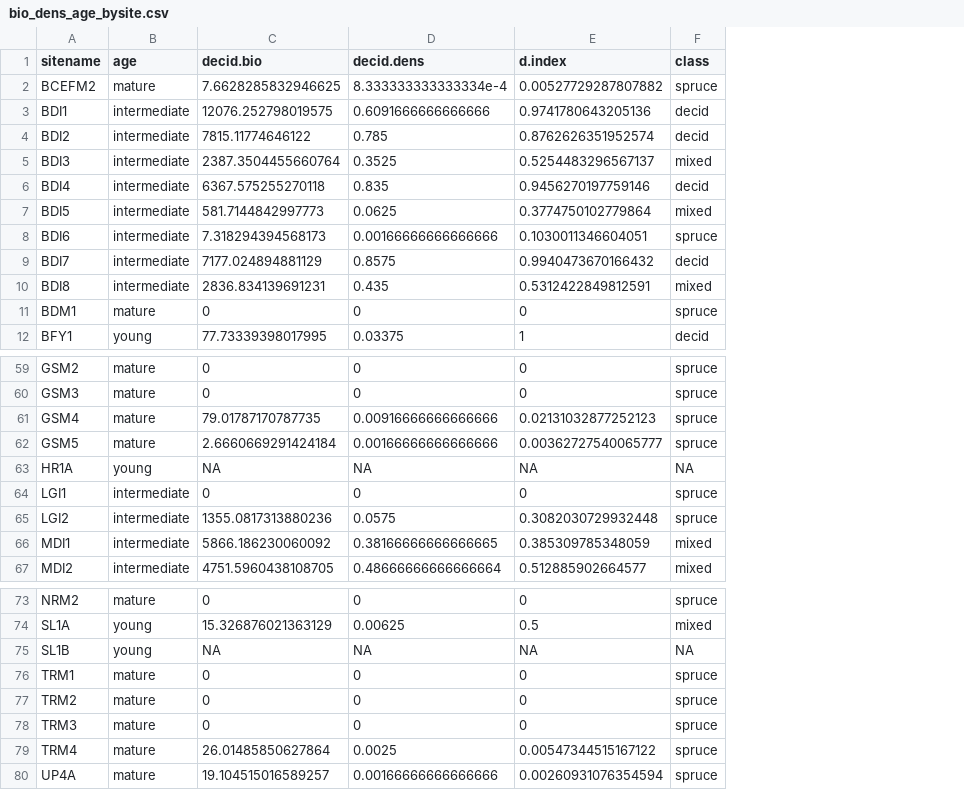
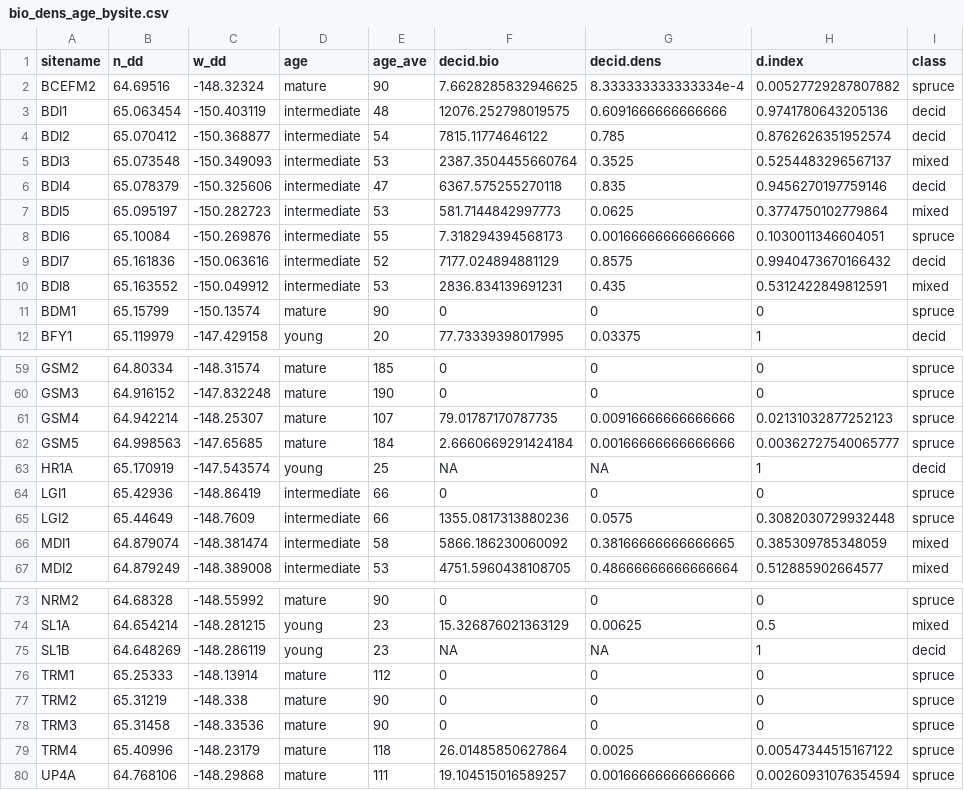
Before and after one commit to BNZ-LTER/BNZ_RSN_WG, a CSV file: Data/working/bio_dens_age_bysite.csv, drawn as a sheet; only a part is shown, gaps mark what is left out; addresses are those after the commit; the diff covers the shown part only; the diff names each change by its address in the sheet, - before the commit and + after, or states it on an @@ line.

```diff
--- a/Data/working/bio_dens_age_bysite.csv
+++ b/Data/working/bio_dens_age_bysite.csv
+column B (n_dd), rows 2-12: 64.69516 | 65.063454 | 65.070412 | 65.073548 | 65.078379 | 65.095197 | 65.10084 | 65.161836 | 65.163552 | 65.15799 | 65.119979; rows 59-67: 64.80334 | 64.916152 | 64.942214 | 64.998563 | 65.170919 | 65.42936 | 65.44649 | 64.879074 | 64.879249; rows 73-80: 64.68328 | 64.654214 | 64.648269 | 65.25333 | 65.31219 | 65.31458 | 65.40996 | 64.768106
+column C (w_dd), rows 2-12: -148.32324 | -150.403119 | -150.368877 | -150.349093 | -150.325606 | -150.282723 | -150.269876 | -150.063616 | -150.049912 | -150.13574 | -147.429158; rows 59-67: -148.31574 | -147.832248 | -148.25307 | -147.65685 | -147.543574 | -148.86419 | -148.7609 | -148.381474 | -148.389008; rows 73-80: -148.55992 | -148.281215 | -148.286119 | -148.13914 | -148.338 | -148.33536 | -148.23179 | -148.29868
+column E (age_ave), rows 2-12: 90 | 48 | 54 | 53 | 47 | 53 | 55 | 52 | 53 | 90 | 20; rows 59-67: 185 | 190 | 107 | 184 | 25 | 66 | 66 | 58 | 53; rows 73-80: 90 | 23 | 23 | 112 | 90 | 90 | 118 | 111
-H63 (d.index): NA
+H63 (d.index): 1
-I63 (class): NA
+I63 (class): decid
-H75 (d.index): NA
+H75 (d.index): 1
-I75 (class): NA
+I75 (class): decid
```
Also changed, not shown: 28 edited cells elsewhere in this file, Data/working/rsn_bio_dens_bysite.csv, 41 other files.
